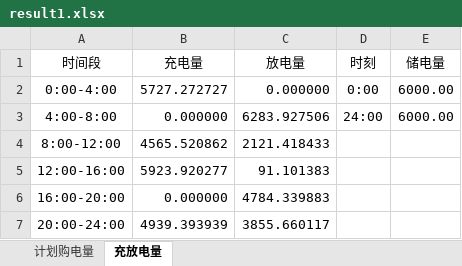
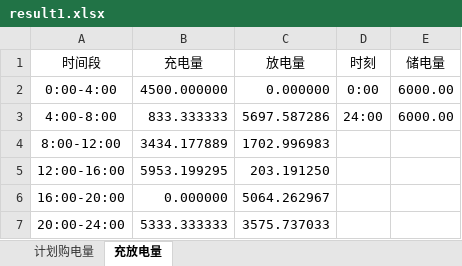
Before and after one commit to G-gyf/GuoSai-C, an Excel workbook: outputs/question1/result1.xlsx, sheet 充放电量, drawn as a sheet; values as stored, in another font and other column widths than the file's, no borders; the diff names each change by its address in the sheet, - before the commit and + after, or states it on an @@ line.

```diff
--- a/outputs/question1/result1.xlsx (sheet 充放电量)
+++ b/outputs/question1/result1.xlsx (sheet 充放电量)
-B2 (充电量): 5727.272727
+B2 (充电量): 4500.000000
-B3 (充电量): 0.000000
+B3 (充电量): 833.333333
-C3 (放电量): 6283.927506
+C3 (放电量): 5697.587286
-B4 (充电量): 4565.520862
+B4 (充电量): 3434.177889
-C4 (放电量): 2121.418433
+C4 (放电量): 1702.996983
-B5 (充电量): 5923.920277
+B5 (充电量): 5953.199295
-C5 (放电量): 91.101383
+C5 (放电量): 203.191250
-C6 (放电量): 4784.339883
+C6 (放电量): 5064.262967
-B7 (充电量): 4939.393939
+B7 (充电量): 5333.333333
-C7 (放电量): 3855.660117
+C7 (放电量): 3575.737033
```
Also changed, not shown: sheet 计划购电量, 15 other files.
